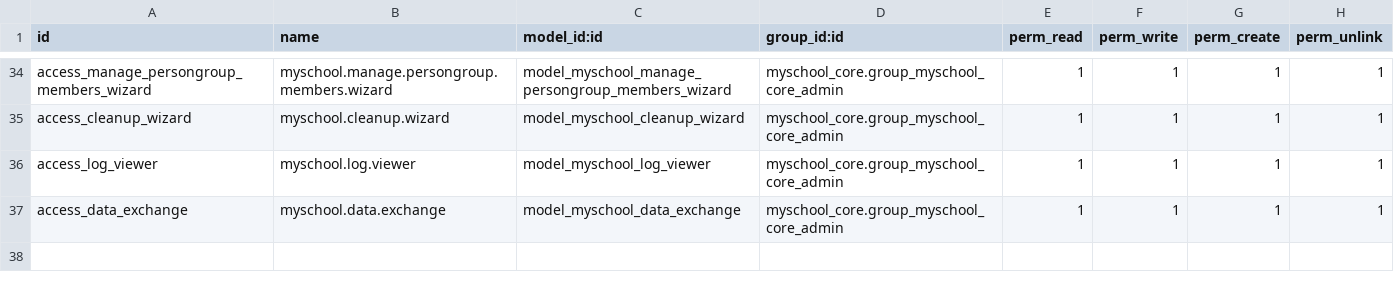
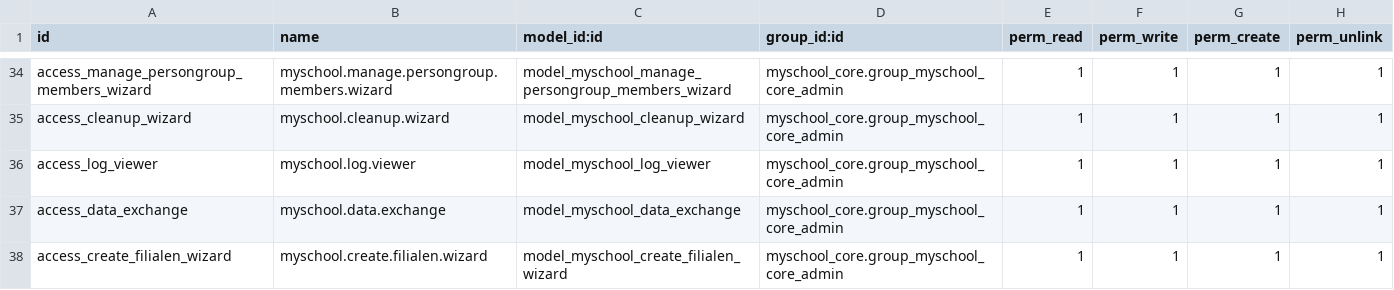
Before and after one commit to ictolvpbe/MySchool_addons, a CSV file: myschool_admin/security/ir.model.access.csv, drawn as a sheet; only a part is shown, gaps mark what is left out; the diff names each change by its address in the sheet, - before the commit and + after, or states it on an @@ line.

```diff
--- a/myschool_admin/security/ir.model.access.csv
+++ b/myschool_admin/security/ir.model.access.csv
+row 38: access_create_filialen_wizard | myschool.create.filialen.wizard | model_myschool_create_filialen_wizard | myschool_core.group_myschool_core_admin | 1 | 1 | 1 | 1
```
Also changed, not shown: 22 other files.
